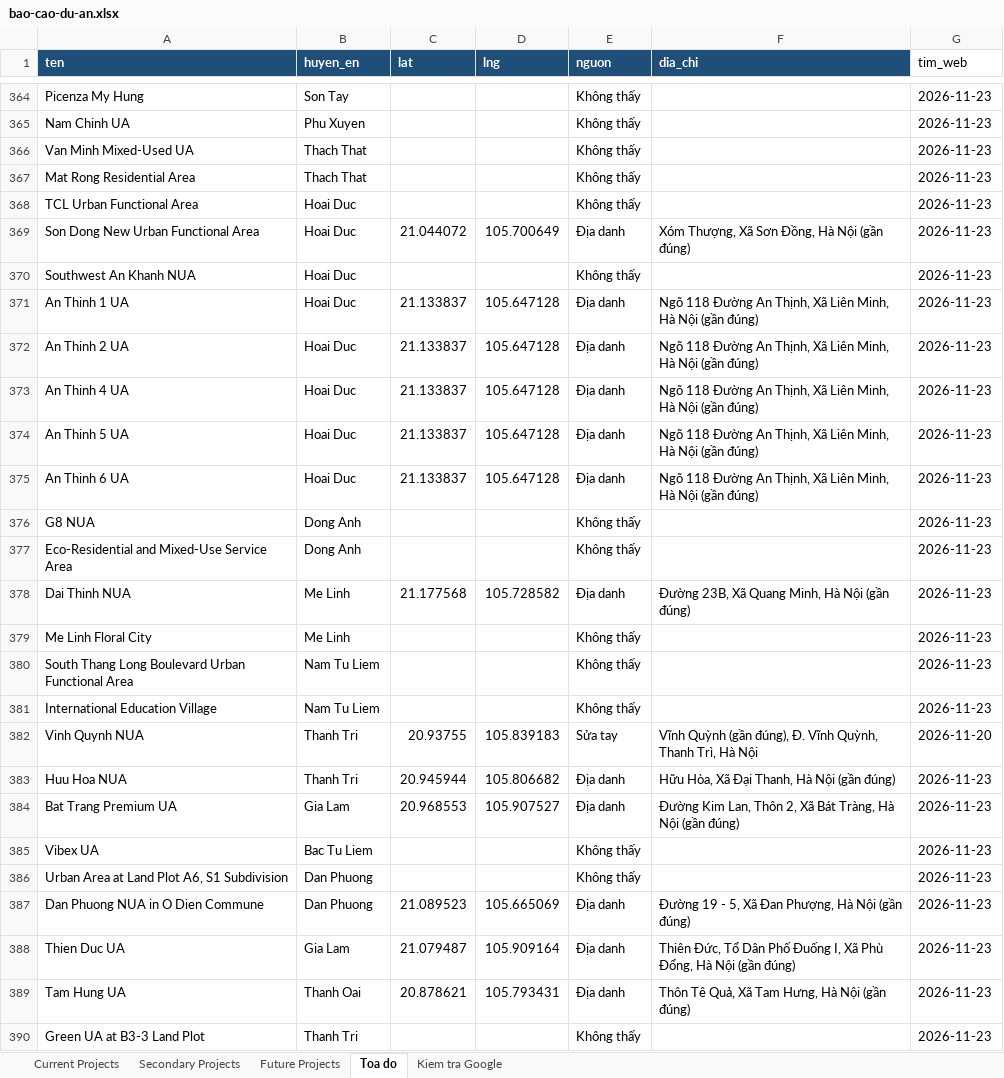
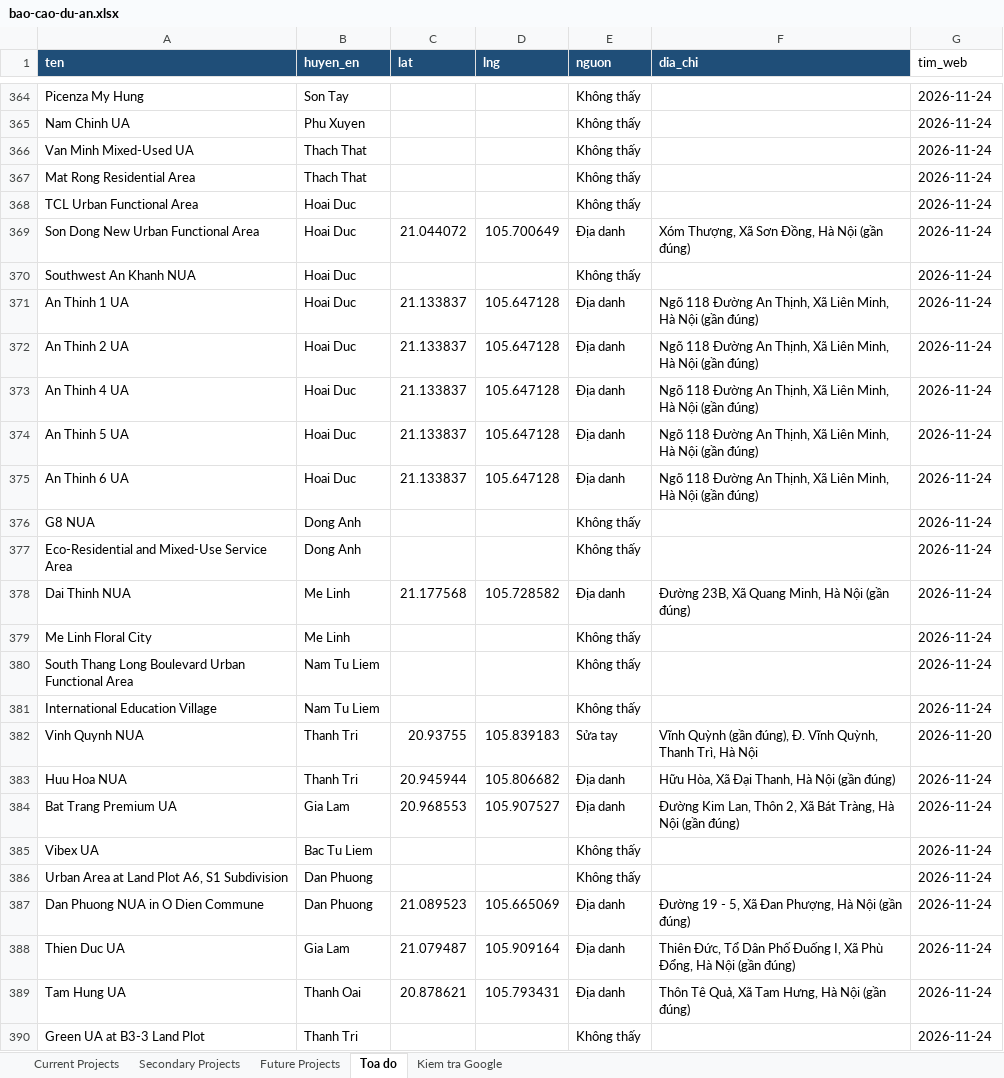
Before and after one commit to pnhimai98-creator/ban-do-dau-gia, an Excel workbook: data/bao-cao-du-an.xlsx, sheet Toa do, drawn as a sheet; only a part is shown, gaps mark what is left out; values as stored, in another font and other column widths than the file's, no borders; the diff covers the shown part only; the diff names each change by its address in the sheet, - before the commit and + after, or states it on an @@ line.

```diff
--- a/data/bao-cao-du-an.xlsx (sheet Toa do)
+++ b/data/bao-cao-du-an.xlsx (sheet Toa do)
-G364:G381 (tim_web): 2026-11-23
+G364:G381 (tim_web): 2026-11-24
-G383:G390 (tim_web): 2026-11-23
+G383:G390 (tim_web): 2026-11-24
```
Also changed, not shown: 197 edited cells elsewhere in this sheet, 1 other file.
